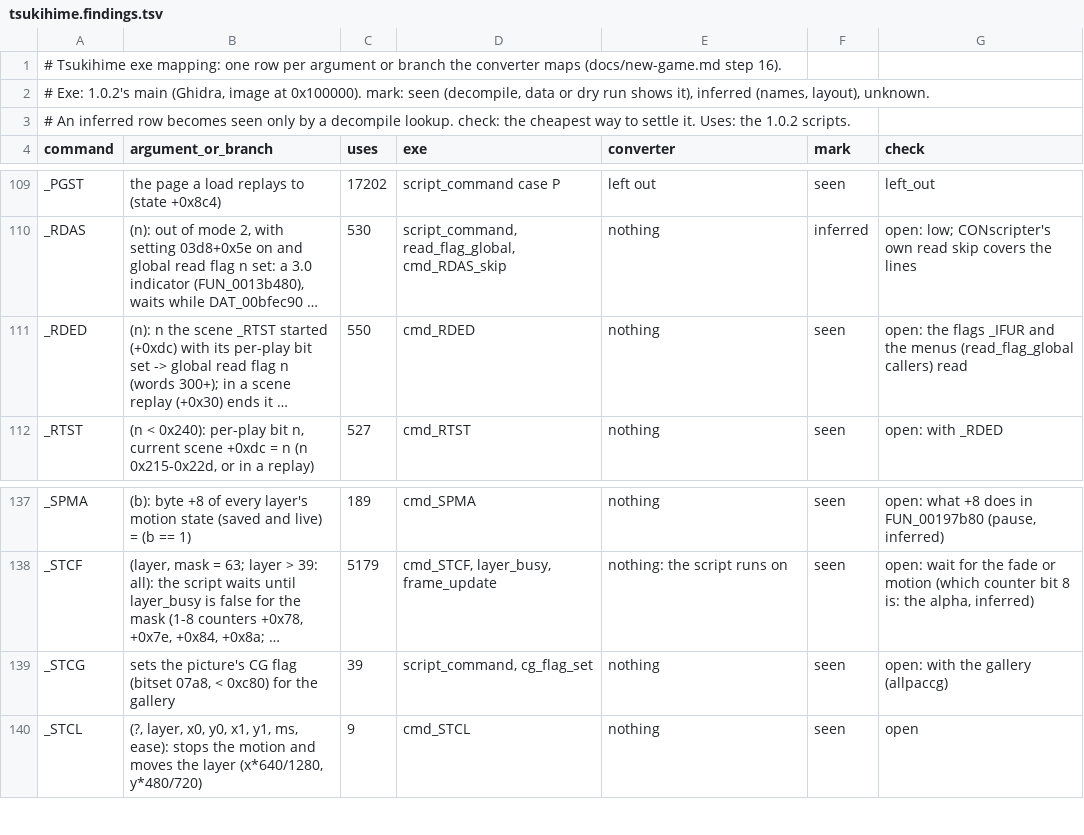
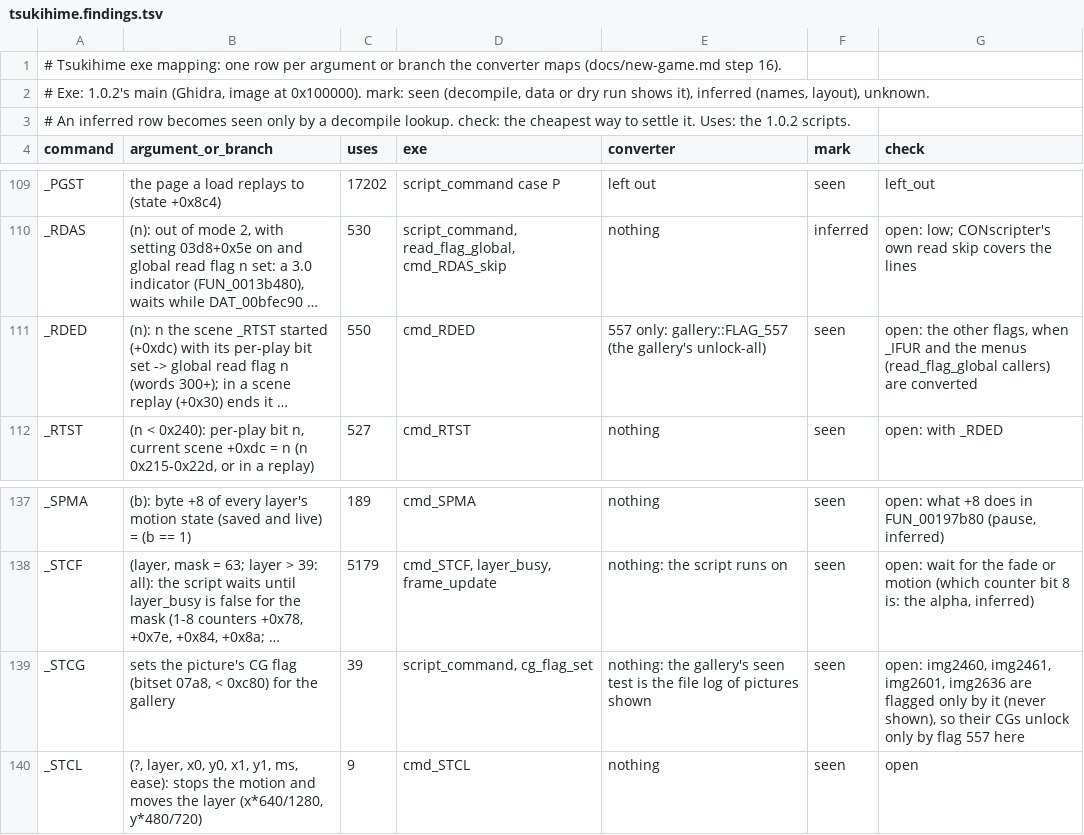
Before and after one commit to blankiekun/conscripter-convert, a TSV file: docs/games/tsukihime.findings.tsv, drawn as a sheet; only a part is shown, gaps mark what is left out; long unchanged cells end in …; the diff names each change by its address in the sheet, - before the commit and + after, or states it on an @@ line.

Commit message:
Tsukihime: the Gallery's CG gallery
Title > Gallery opens the gallery menu (gallerymenu parts; CG Gallery and Title work, the other modes are drawn) and the CG gallery from the exe's slot table, thumbnails from cg_thumb_all, a CG seen by the pictures that set its flag (filelog/fchk) or by flag 557 (_RDED(557)). Submodule to CONscripter master 6aae814 (web file log fix).

```diff
--- a/docs/games/tsukihime.findings.tsv
+++ b/docs/games/tsukihime.findings.tsv
-E111 (converter): nothing
+E111 (converter): 557 only: gallery::FLAG_557 (the gallery's unlock-all)
-G111 (check): open: the flags _IFUR and the menus (read_flag_global callers) read
+G111 (check): open: the other flags, when _IFUR and the menus (read_flag_global callers) are converted
-E139 (converter): nothing
+E139 (converter): nothing: the gallery's seen test is the file log of pictures shown
-G139 (check): open: with the gallery (allpaccg)
+G139 (check): open: img2460, img2461, img2601, img2636 are flagged only by it (never shown), so their CGs unlock only by flag 557 here
```
Also changed, not shown: 10 other files.
